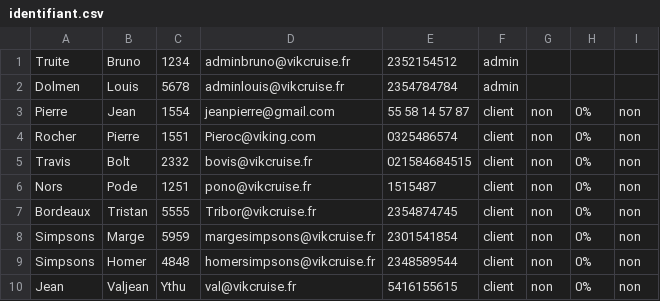
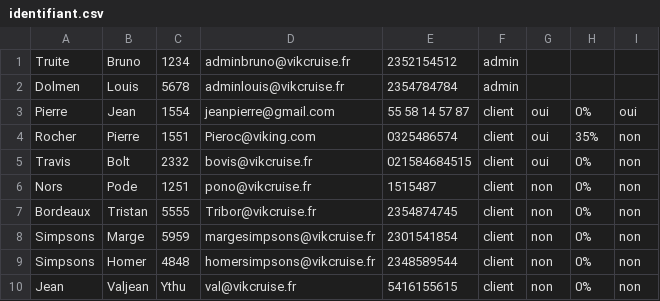
Before and after one commit to Amine954/Projet-HTML, a CSV file: donnees/identifiant.csv, drawn as a sheet.

```diff
--- a/donnees/identifiant.csv
+++ b/donnees/identifiant.csv
@@ -2,5 +2,5 @@ Truite;Bruno;1234;adminbruno@vikcruise.fr;2352154512;admin;
 Dolmen;Louis;5678;adminlouis@vikcruise.fr;2354784784;admin;
-Pierre;Jean;1554;jeanpierre@gmail.com;55 58 14 57 87;client;non;0%;non;
-Rocher;Pierre;1551;Pieroc@viking.com;0325486574;client;non;0%;non;
-Travis;Bolt;2332;bovis@vikcruise.fr;021584684515;client;non;0%;non;
+Pierre;Jean;1554;jeanpierre@gmail.com;55 58 14 57 87;client;oui;0%;oui;
+Rocher;Pierre;1551;Pieroc@viking.com;0325486574;client;oui;35%;non;
+Travis;Bolt;2332;bovis@vikcruise.fr;021584684515;client;oui;0%;non;
 Nors;Pode;1251;pono@vikcruise.fr;1515487;client;non;0%;non;
```
Also changed, not shown: 4 other files.
